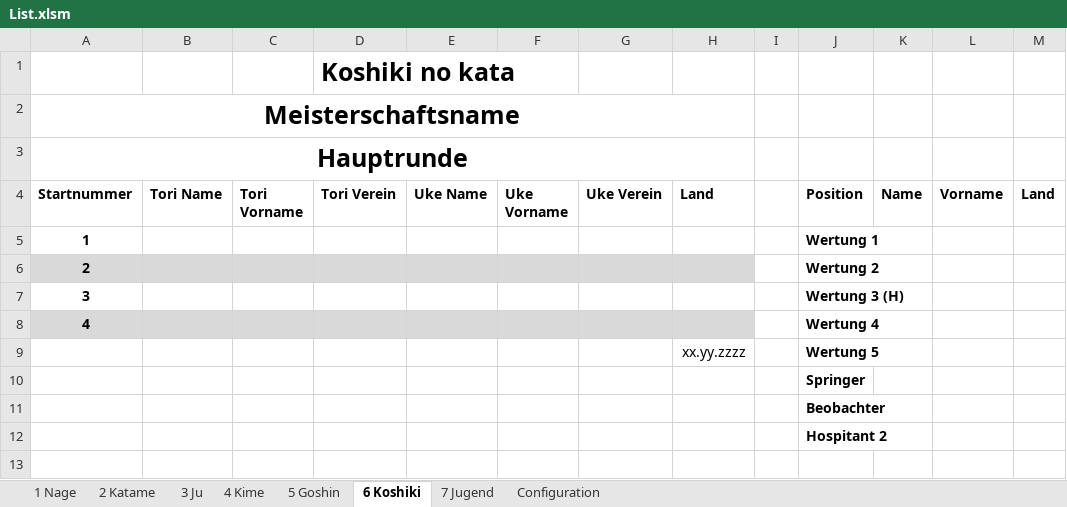
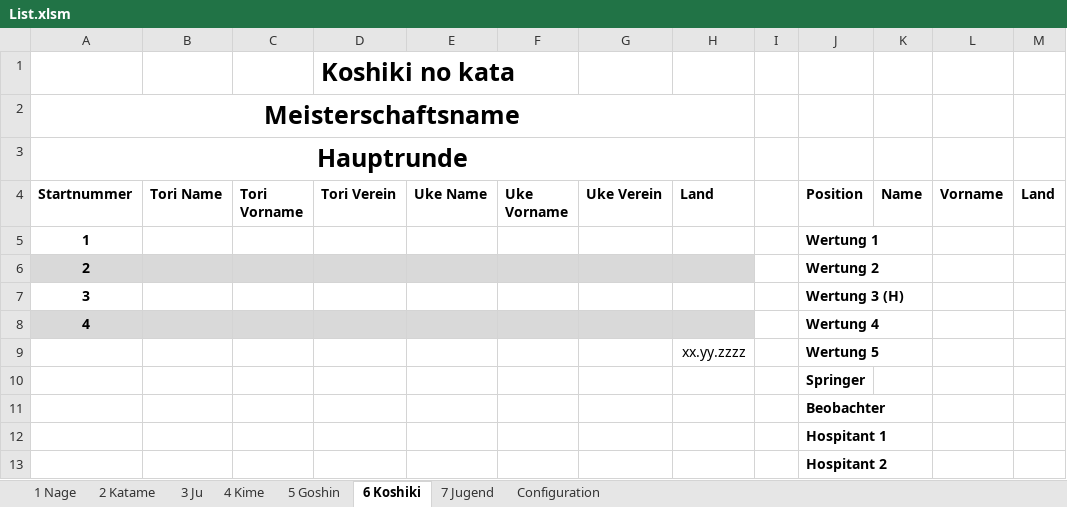
Before and after one commit to dev-jung/judo-kata, an Excel workbook: Templates/List.xlsm, sheet 6 Koshiki, drawn as a sheet; values as stored, in another font and other column widths than the file's, no borders; charts and pictures not drawn; the diff names each change by its address in the sheet, - before the commit and + after, or states it on an @@ line.

Commit message:
Trainee slots fixed (Hospitant 1 and Hospitant 2 now for all kata)

```diff
--- a/Templates/List.xlsm (sheet 6 Koshiki)
+++ b/Templates/List.xlsm (sheet 6 Koshiki)
+row 12:  |  |  |  |  |  |  |  |  | Hospitant 1
```
Also changed, not shown: sheet 4 Kime, sheet 5 Goshin.
